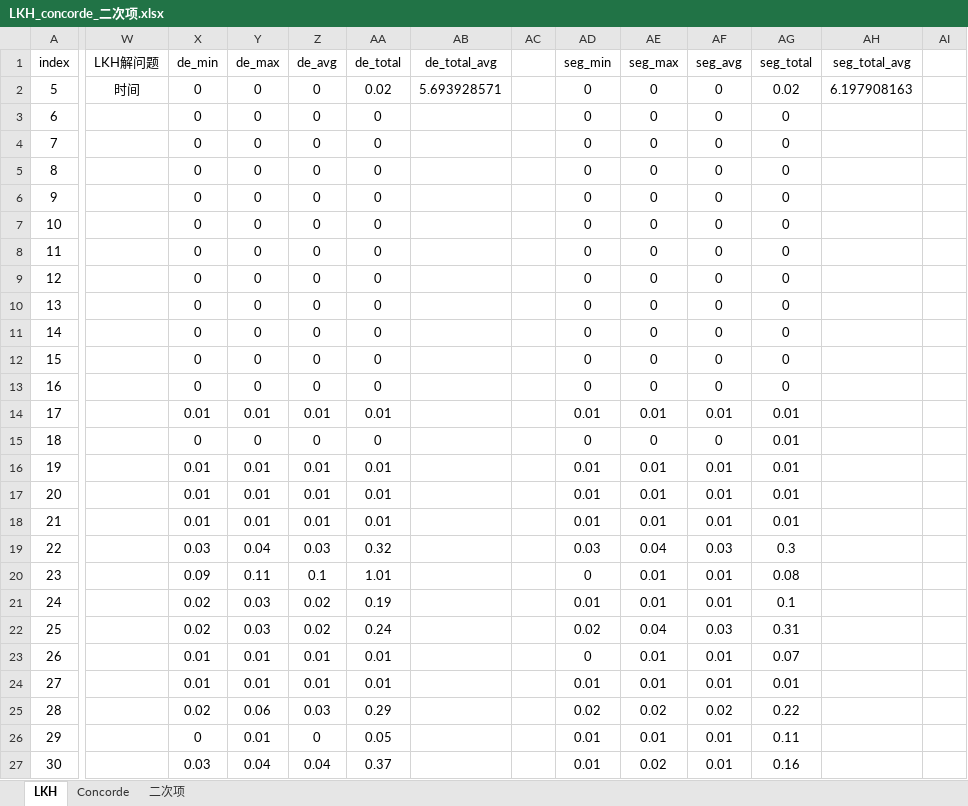
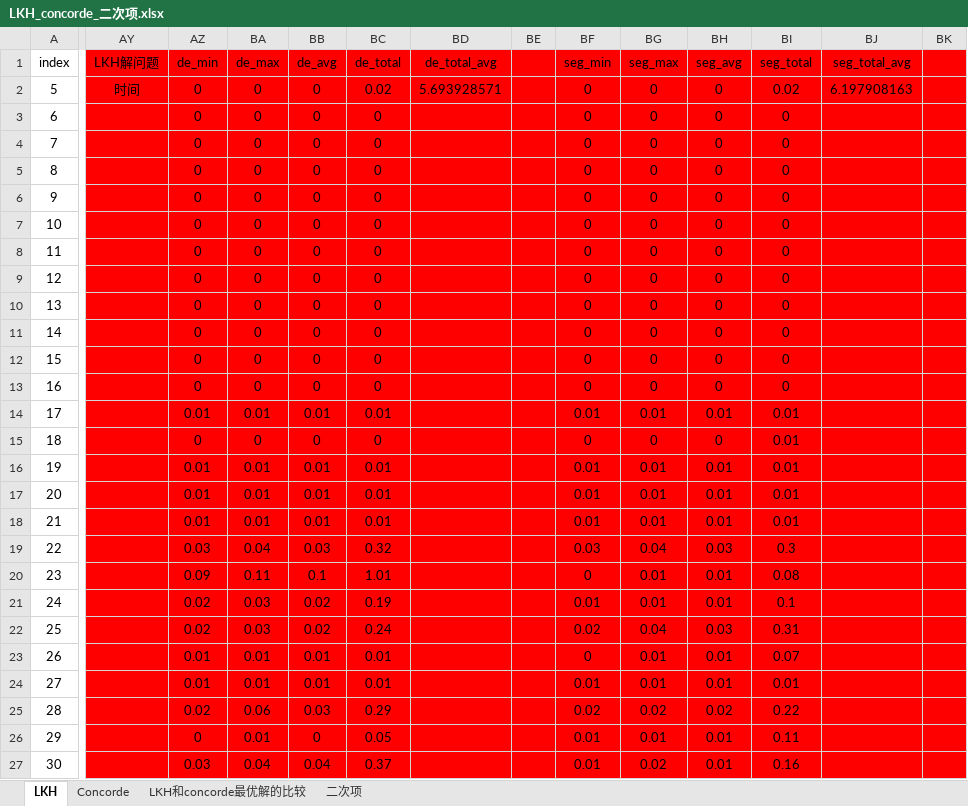
Before and after one commit to Legolas9999/TSP, an Excel workbook: 统计文档/最新统计/LKH_concorde_二次项.xlsx, sheet LKH, drawn as a sheet; only a part is shown, gaps mark what is left out; values as stored, in another font and other column widths than the file's, no borders; charts and pictures not drawn; addresses are those after the commit; the diff covers the shown part only; the diff names each change by its address in the sheet, - before the commit and + after, or states it on an @@ line.

```diff
--- a/统计文档/最新统计/LKH_concorde_二次项.xlsx (sheet LKH)
+++ b/统计文档/最新统计/LKH_concorde_二次项.xlsx (sheet LKH)
+sheet tab: LKH和concorde最优解的比较
-AY1:BK27 fill: none
+AY1:BK27 fill: #FF0000
```
Also changed, not shown: 28 added columns and cell formats elsewhere in this sheet, sheet Concorde, formulas that keep their value, charts or pictures, 1 other file.
